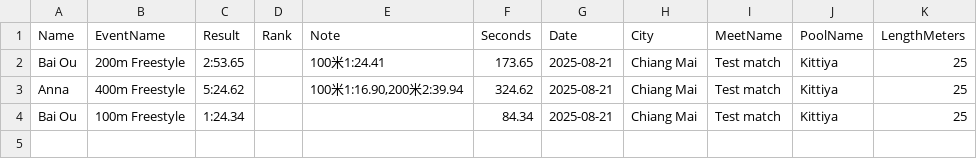
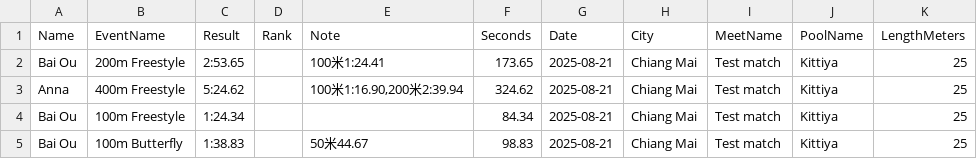
Before and after one commit to smallworldll/swim-results-viewer, a CSV file: meets/2025-08-21_Chiang Mai_Kittiya/results.csv, drawn as a sheet; the diff names each change by its address in the sheet, - before the commit and + after, or states it on an @@ line.

Commit message:
Save results for 2025-08-21_Chiang Mai_Kittiya

```diff
--- a/meets/2025-08-21_Chiang Mai_Kittiya/results.csv
+++ b/meets/2025-08-21_Chiang Mai_Kittiya/results.csv
+row 5: Bai Ou | 100m Butterfly | 1:38.83 |  | 50米44.67 | 98.83 | 2025-08-21 | Chiang Mai | Test match | Kittiya | 25
```
